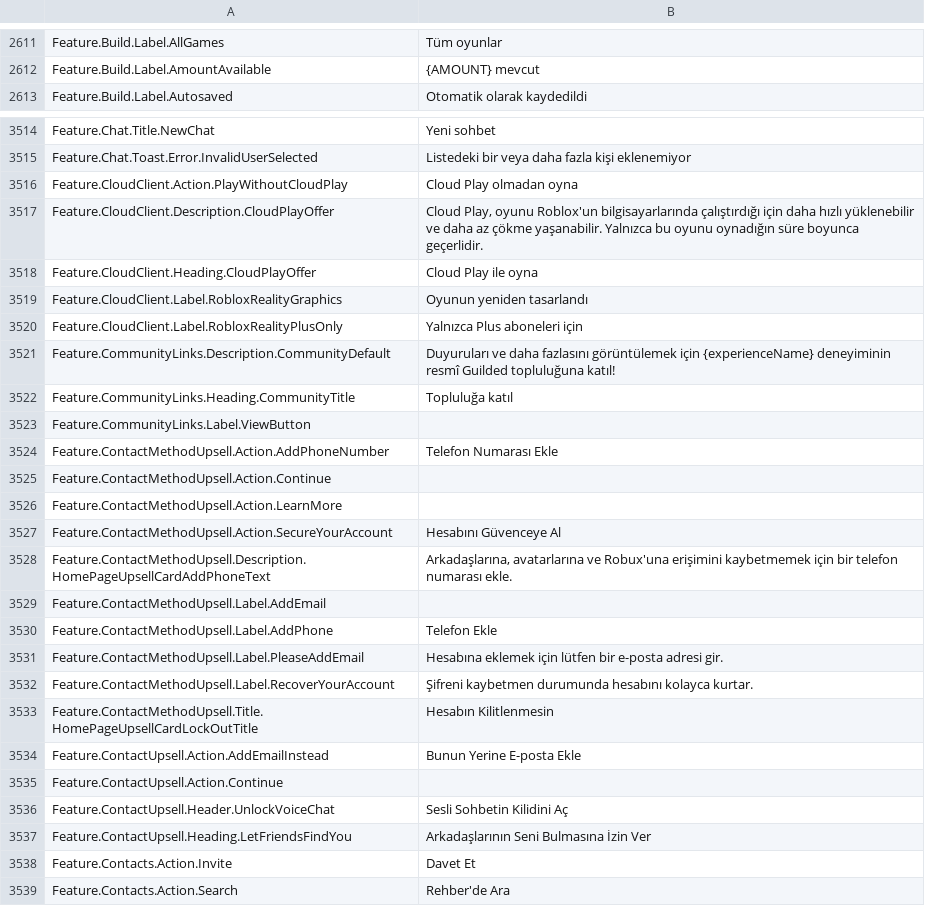
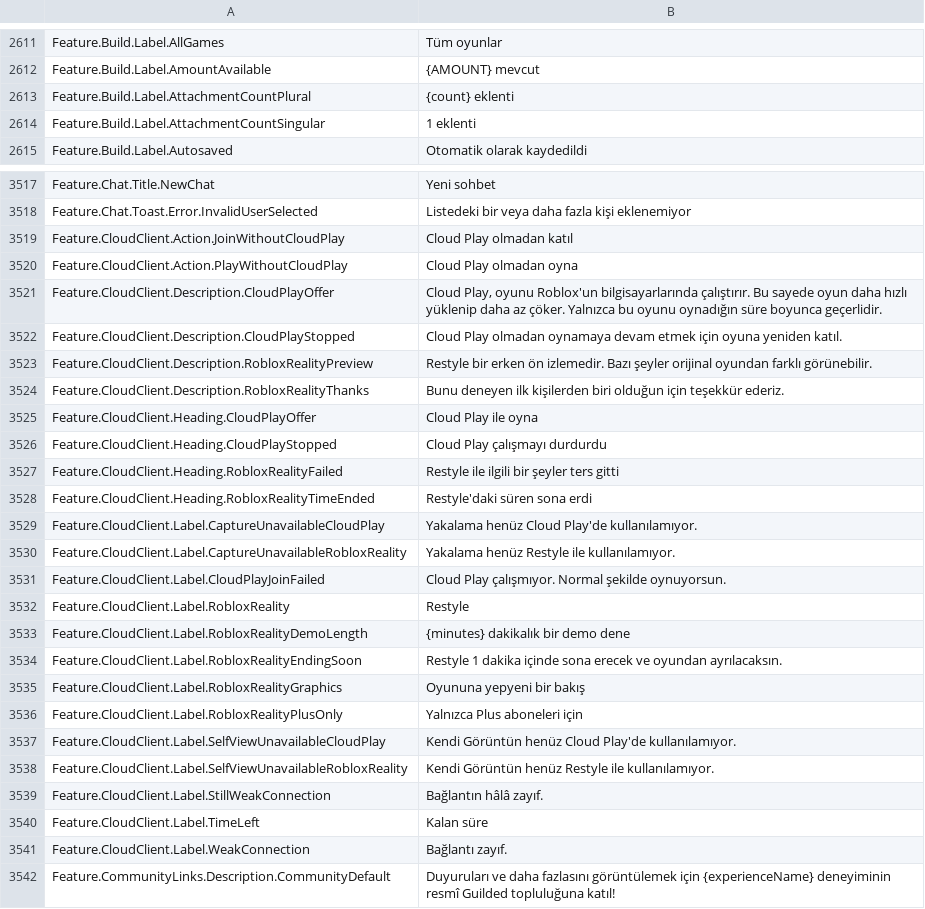
Before and after one commit to EliCauvert/Roblox-Datamining, a CSV file: UniversalApp/Locales/Common/tr-tr.csv, drawn as a sheet; only a part is shown, gaps mark what is left out; the shorter side is filled out with more unchanged rows; the diff covers the shown part only.

```diff
--- a/UniversalApp/Locales/Common/tr-tr.csv
+++ b/UniversalApp/Locales/Common/tr-tr.csv
@@ -2636,2 +2636,4 @@ Feature.Build.Label.AllGames,Tüm oyunlar
 Feature.Build.Label.AmountAvailable,{AMOUNT} mevcut
+Feature.Build.Label.AttachmentCountPlural,{count} eklenti
+Feature.Build.Label.AttachmentCountSingular,1 eklenti
 Feature.Build.Label.Autosaved,Otomatik olarak kaydedildi
@@ -3546,7 +3549,25 @@ Feature.Chat.Title.NewChat,Yeni sohbet
 Feature.Chat.Toast.Error.InvalidUserSelected,Listedeki bir veya daha fazla kişi eklenemiyor
+Feature.CloudClient.Action.JoinWithoutCloudPlay,Cloud Play olmadan katıl
 Feature.CloudClient.Action.PlayWithoutCloudPlay,Cloud Play olmadan oyna
-Feature.CloudClient.Description.CloudPlayOffer,"Cloud Play, oyunu Roblox'un bilgisayarlarında çalıştırdığı için daha hızlı yüklenebilir ve daha az çökme yaşanabilir. Yalnızca bu oyunu oynadığın süre boyunca geçerlidir."
+Feature.CloudClient.Description.CloudPlayOffer,"Cloud Play, oyunu Roblox'un bilgisayarlarında çalıştırır. Bu sayede oyun daha hızlı yüklenip daha az çöker. Yalnızca bu oyunu oynadığın süre boyunca geçerlidir."
+Feature.CloudClient.Description.CloudPlayStopped,Cloud Play olmadan oynamaya devam etmek için oyuna yeniden katıl.
+Feature.CloudClient.Description.RobloxRealityPreview,Restyle bir erken ön izlemedir. Bazı şeyler orijinal oyundan farklı görünebilir.
+Feature.CloudClient.Description.RobloxRealityThanks,Bunu deneyen ilk kişilerden biri olduğun için teşekkür ederiz.
 Feature.CloudClient.Heading.CloudPlayOffer,Cloud Play ile oyna
-Feature.CloudClient.Label.RobloxRealityGraphics,Oyunun yeniden tasarlandı
+Feature.CloudClient.Heading.CloudPlayStopped,Cloud Play çalışmayı durdurdu
+Feature.CloudClient.Heading.RobloxRealityFailed,Restyle ile ilgili bir şeyler ters gitti
+Feature.CloudClient.Heading.RobloxRealityTimeEnded,Restyle'daki süren sona erdi
+Feature.CloudClient.Label.CaptureUnavailableCloudPlay,Yakalama henüz Cloud Play'de kullanılamıyor.
+Feature.CloudClient.Label.CaptureUnavailableRobloxReality,Yakalama henüz Restyle ile kullanılamıyor.
+Feature.CloudClient.Label.CloudPlayJoinFailed,Cloud Play çalışmıyor. Normal şekilde oynuyorsun.
+Feature.CloudClient.Label.RobloxReality,Restyle
+Feature.CloudClient.Label.RobloxRealityDemoLength,{minutes} dakikalık bir demo dene
+Feature.CloudClient.Label.RobloxRealityEndingSoon,Restyle 1 dakika içinde sona erecek ve oyundan ayrılacaksın.
+Feature.CloudClient.Label.RobloxRealityGraphics,Oyununa yepyeni bir bakış
 Feature.CloudClient.Label.RobloxRealityPlusOnly,Yalnızca Plus aboneleri için
+Feature.CloudClient.Label.SelfViewUnavailableCloudPlay,Kendi Görüntün henüz Cloud Play'de kullanılamıyor.
+Feature.CloudClient.Label.SelfViewUnavailableRobloxReality,Kendi Görüntün henüz Restyle ile kullanılamıyor.
+Feature.CloudClient.Label.StillWeakConnection,Bağlantın hâlâ zayıf.
+Feature.CloudClient.Label.TimeLeft,Kalan süre
+Feature.CloudClient.Label.WeakConnection,Bağlantı zayıf.
 Feature.CommunityLinks.Description.CommunityDefault,Duyuruları ve daha fazlasını görüntülemek için {experienceName} deneyiminin resmî Guilded topluluğuna katıl!
```
Also changed, not shown: 3 added rows elsewhere in this file, UniversalApp/Locales/Common/de-de.csv, UniversalApp/Locales/Common/fr-fr.csv, 31 other files.
